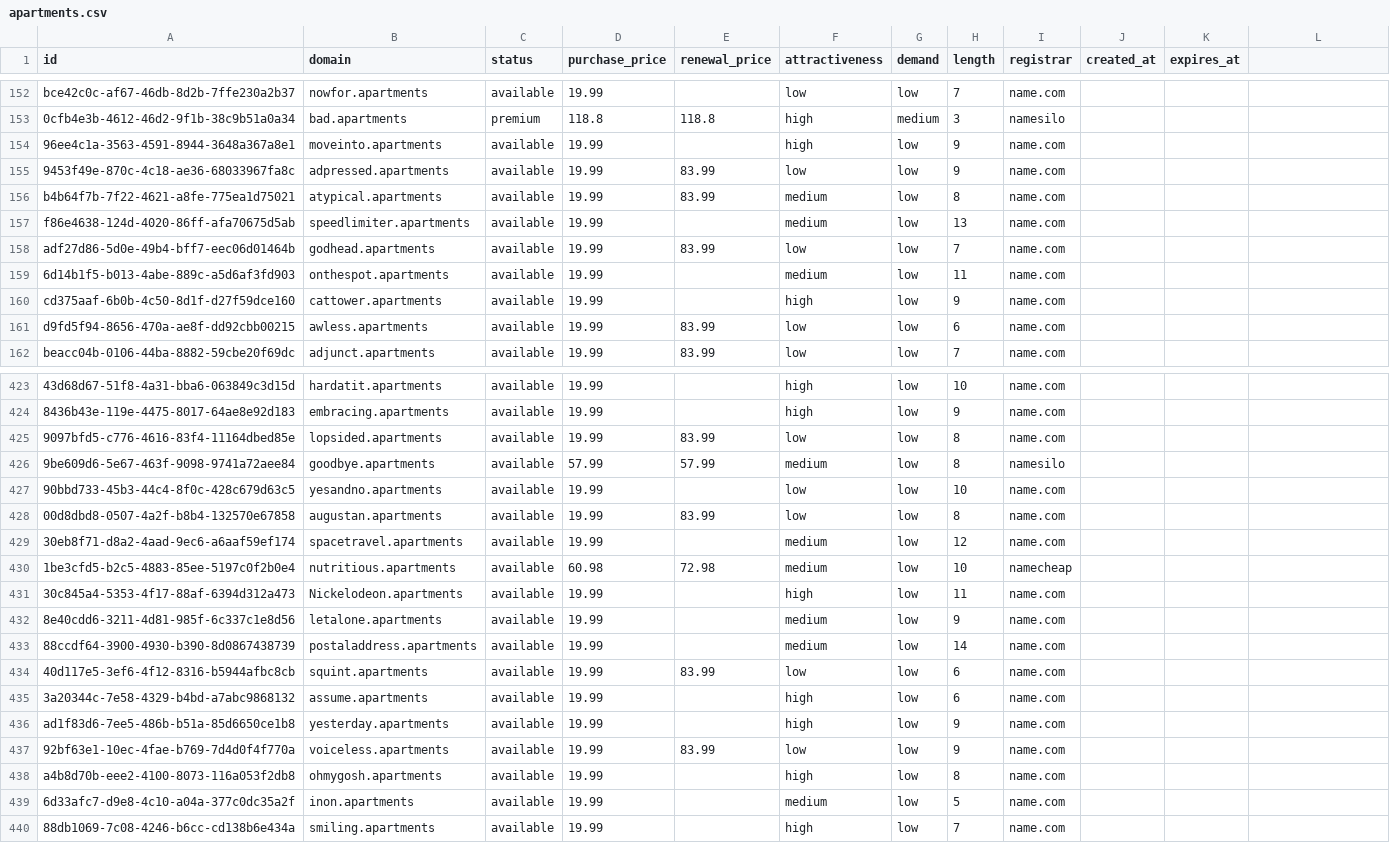
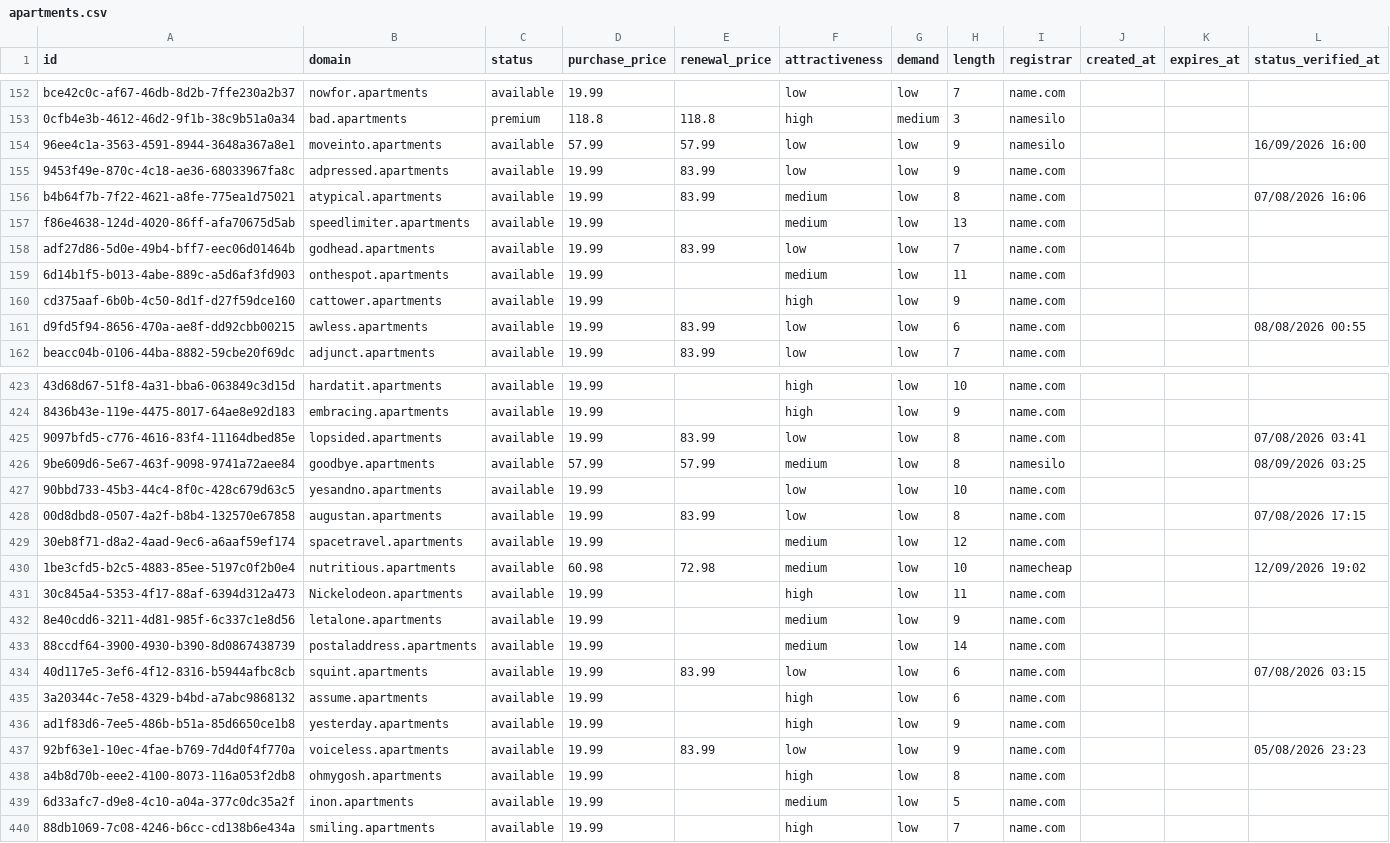
Before and after one commit to UniqueDomains/apartments-oneword-domains, a CSV file: apartments.csv, drawn as a sheet; only a part is shown, gaps mark what is left out; the diff covers the shown part only; the diff names each change by its address in the sheet, - before the commit and + after, or states it on an @@ line.

Commit message:
Domains update

```diff
--- a/apartments.csv
+++ b/apartments.csv
-L1: (empty)
+L1: status_verified_at
-D154 (purchase_price): 19.99
+D154 (purchase_price): 57.99
-E154 (renewal_price): (empty)
+E154 (renewal_price): 57.99
-F154 (attractiveness): high
+F154 (attractiveness): low
-I154 (registrar): name.com
+I154 (registrar): namesilo
-L154 (status_verified_at): (empty)
+L154 (status_verified_at): 16/09/2026 16:00
-L156 (status_verified_at): (empty)
+L156 (status_verified_at): 07/08/2026 16:06
-L161 (status_verified_at): (empty)
+L161 (status_verified_at): 08/08/2026 00:55
-L425 (status_verified_at): (empty)
+L425 (status_verified_at): 07/08/2026 03:41
-L426 (status_verified_at): (empty)
+L426 (status_verified_at): 08/09/2026 03:25
-L428 (status_verified_at): (empty)
+L428 (status_verified_at): 07/08/2026 17:15
-L430 (status_verified_at): (empty)
+L430 (status_verified_at): 12/09/2026 19:02
-L434 (status_verified_at): (empty)
+L434 (status_verified_at): 07/08/2026 03:15
-L437 (status_verified_at): (empty)
+L437 (status_verified_at): 05/08/2026 23:23
```
Also changed, not shown: 130 edited cells elsewhere in this file, 6 other files.
